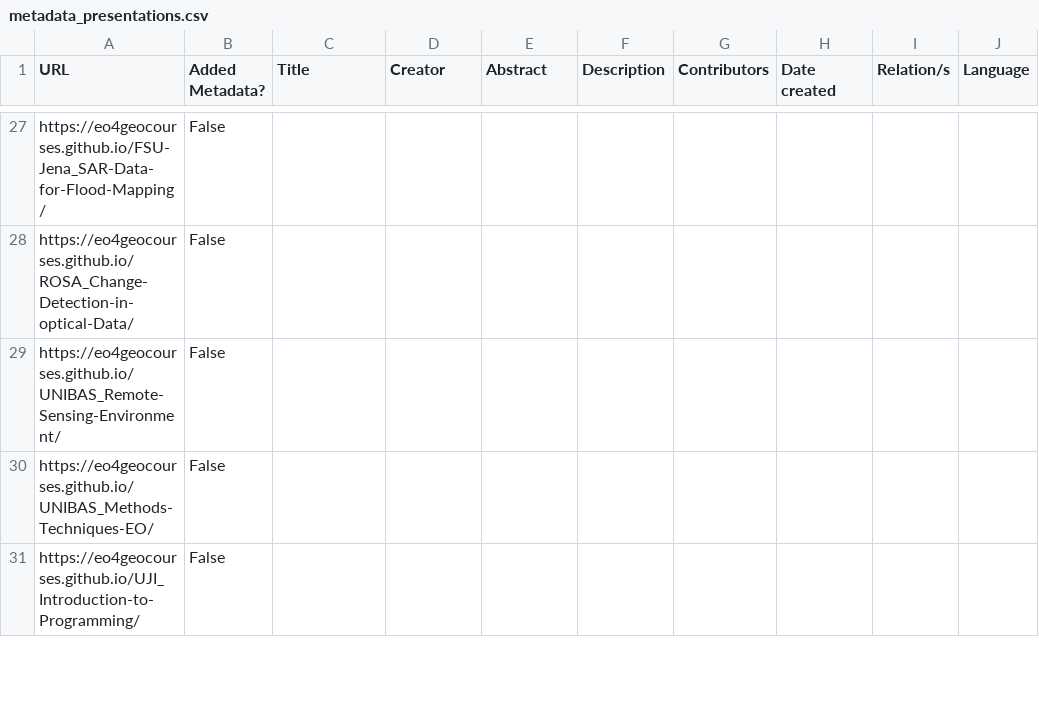
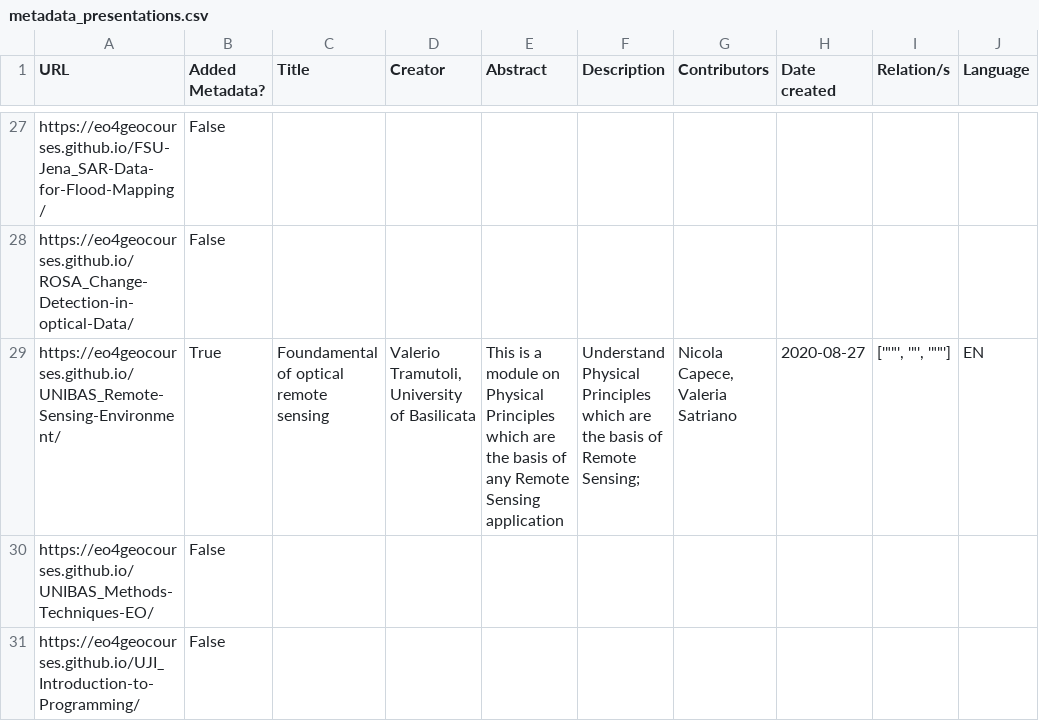
Before and after one commit to eo4geocourses/metadata_scraper, a CSV file: metadata_presentations.csv, drawn as a sheet; only a part is shown, gaps mark what is left out.

```diff
--- a/metadata_presentations.csv
+++ b/metadata_presentations.csv
@@ -28,3 +28,3 @@ https://eo4geocourses.github.io/FSU-Jena_SAR-Data-for-Flood-Mapping/,False,,,,,,
 https://eo4geocourses.github.io/ROSA_Change-Detection-in-optical-Data/,False,,,,,,,,
-https://eo4geocourses.github.io/UNIBAS_Remote-Sensing-Environment/,False,,,,,,,,
+https://eo4geocourses.github.io/UNIBAS_Remote-Sensing-Environment/,True,Foundamental of optical remote sensing,"Valerio Tramutoli, University of Basilicata",This is a module on Physical Principles which are the basis of any Remote Sensing application,Understand Physical Principles which are the basis of Remote Sensing;,"Nicola Capece, Valeria Satriano",2020-08-27,"['""""', '""', '""""']",EN
 https://eo4geocourses.github.io/UNIBAS_Methods-Techniques-EO/,False,,,,,,,,
```
Also changed, not shown: 2 other files.
